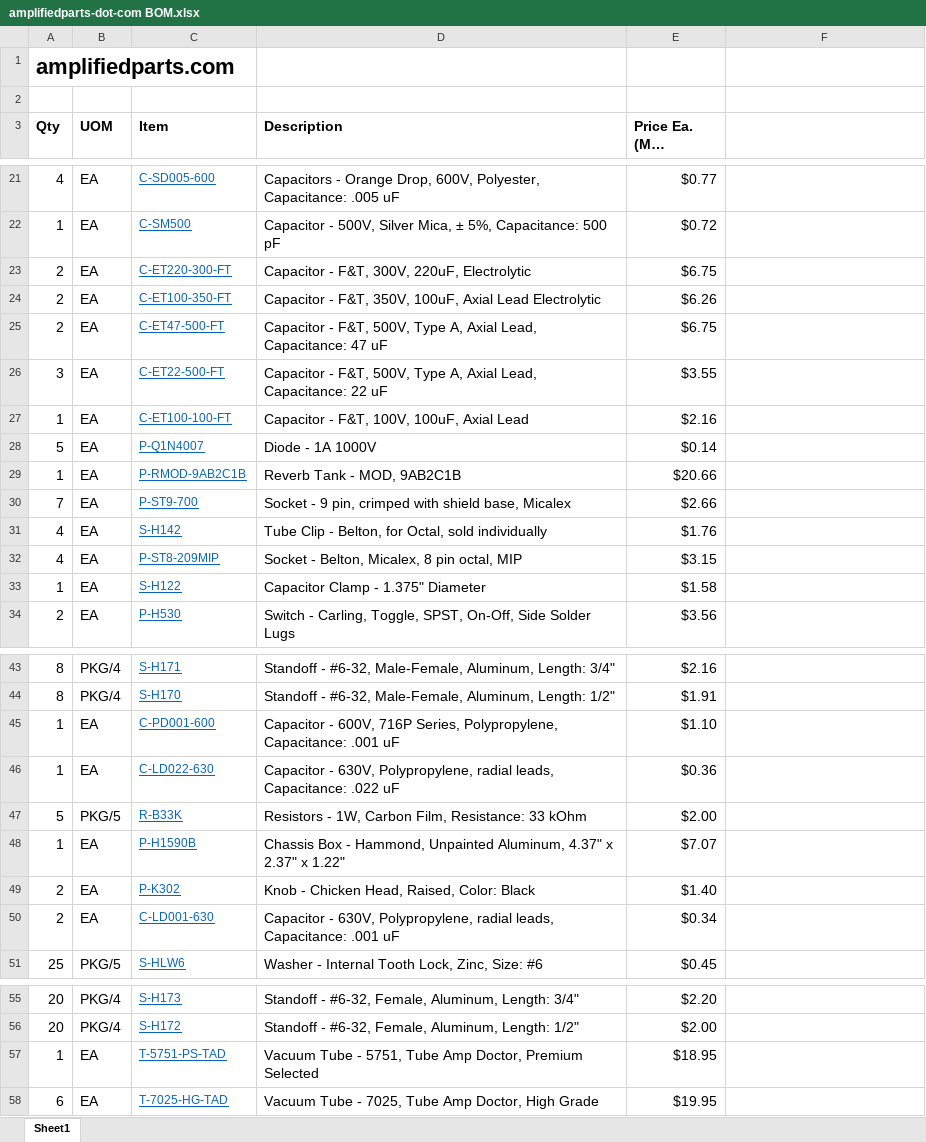
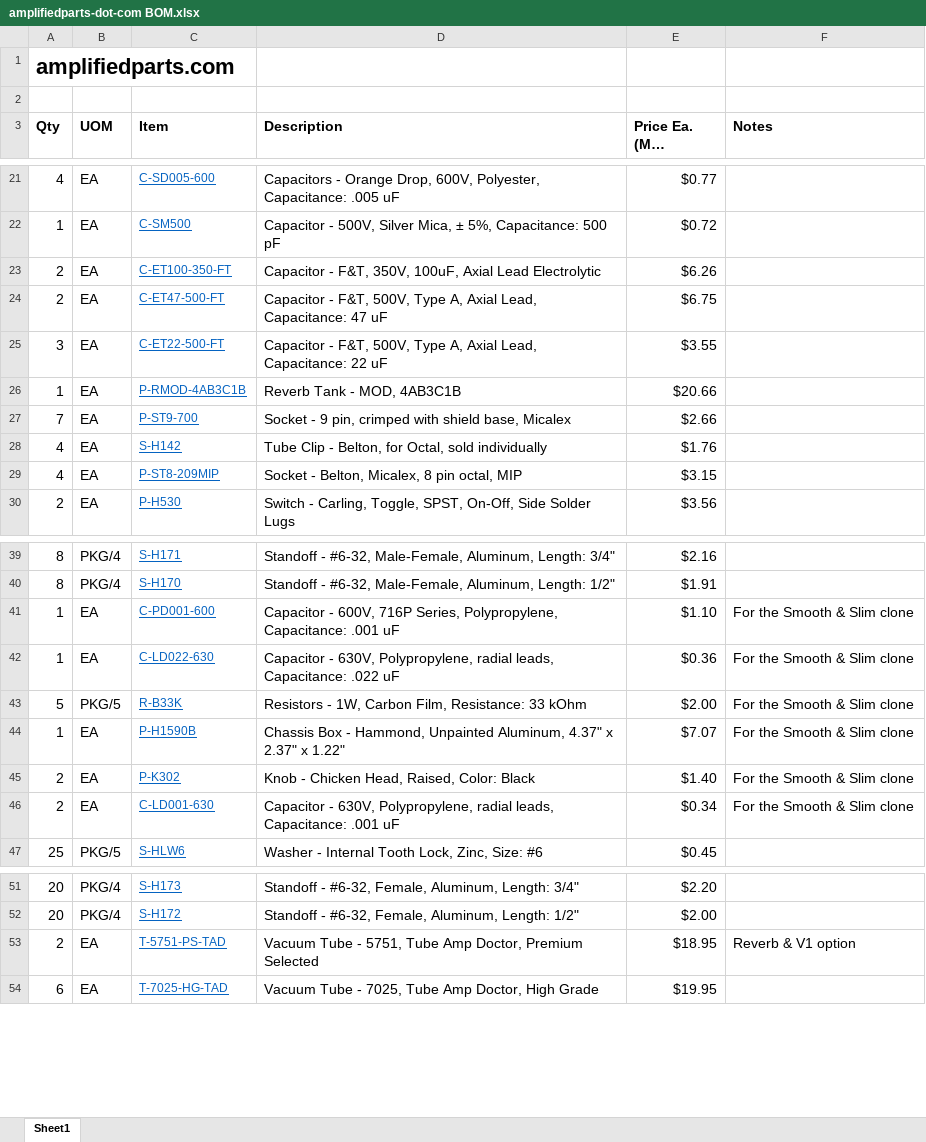
Before and after one commit to colganr/steel-string-singer-sn-002, an Excel workbook: BOM/amplifiedparts-dot-com BOM.xlsx, sheet Sheet1, drawn as a sheet; only a part is shown, gaps mark what is left out; long unchanged cells end in …; values as stored, in another font and other column widths than the file's, no borders; removed rows and columns are numbered as before the commit, all else as after; the diff names each change by its address in the sheet, - before the commit and + after, or states it on an @@ line.

Commit message:
Update amplifiedparts-dot-com BOM.xlsx

```diff
--- a/BOM/amplifiedparts-dot-com BOM.xlsx (sheet Sheet1)
+++ b/BOM/amplifiedparts-dot-com BOM.xlsx (sheet Sheet1)
-F3: (empty)
+F3: Notes
-row 23: 2 | EA | C-ET220-300-FT | Capacitor - F&T, 300V, 220uF, Electrolytic | $6.75
-row 27: 1 | EA | C-ET100-100-FT | Capacitor - F&T, 100V, 100uF, Axial Lead | $2.16
-row 28: 5 | EA | P-Q1N4007 | Diode - 1A 1000V | $0.14
-C26 (Item): P-RMOD-9AB2C1B
+C26 (Item): P-RMOD-4AB3C1B
-D26 (Description): Reverb Tank - MOD, 9AB2C1B
+D26 (Description): Reverb Tank - MOD, 4AB3C1B
-row 33: 1 | EA | S-H122 | Capacitor Clamp - 1.375" Diameter | $1.58
-F41:F46 (Notes): (empty)
+F41:F46 (Notes): For the Smooth & Slim clone
-A53 (Qty): 1
+A53 (Qty): 2
-F53 (Notes): (empty)
+F53 (Notes): Reverb & V1 option
```
